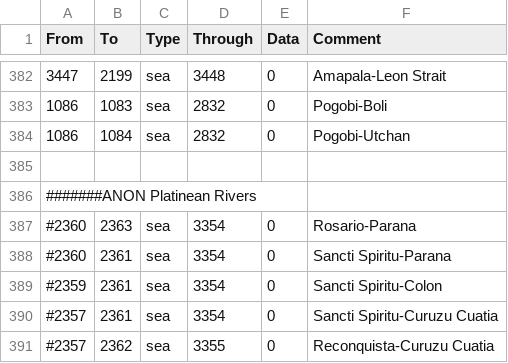
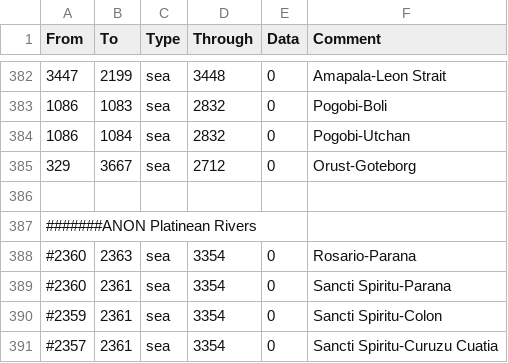
Before and after one commit to TurningPointNovocherkassk/Historical_Bloat_Mod, a CSV file: ANON_HFM/map/adjacencies.csv, drawn as a sheet; only a part is shown, gaps mark what is left out; the shorter side is filled out with more unchanged rows.

```diff
--- a/ANON_HFM/map/adjacencies.csv
+++ b/ANON_HFM/map/adjacencies.csv
@@ -384,2 +384,3 @@ From;To;Type;Through;Data;Comment
 1086;1084;sea;2832;0;Pogobi-Utchan
+329;3667;sea;2712;0;Orust-Goteborg
 
```
Also changed, not shown: ANON_HFM/localisation/00_ANON_randomshit.csv, ANON_HFM/map/definition.csv, 22 other files.
